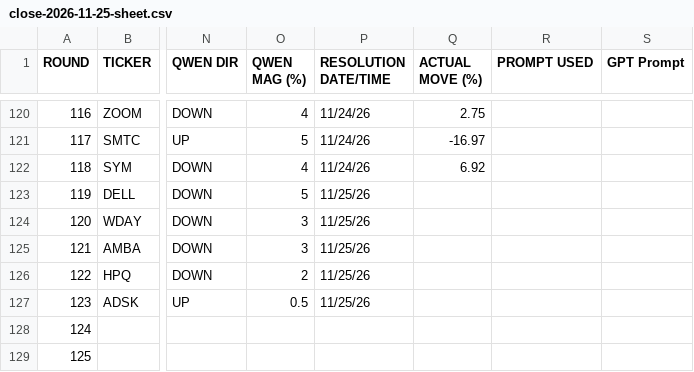
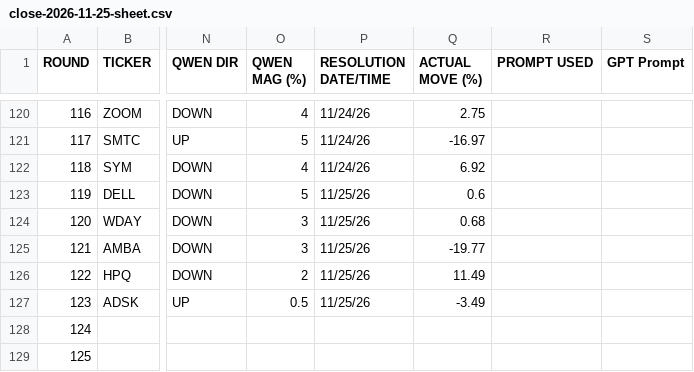
Before and after one commit to buggatidealership/Tokengame, a CSV file: ez/tools/concepts/dopa/data/close-2026-11-25-sheet.csv, drawn as a sheet; only a part is shown, gaps mark what is left out; the diff names each change by its address in the sheet, - before the commit and + after, or states it on an @@ line.

```diff
--- a/ez/tools/concepts/dopa/data/close-2026-11-25-sheet.csv
+++ b/ez/tools/concepts/dopa/data/close-2026-11-25-sheet.csv
-Q123 (ACTUAL MOVE (%)): (empty)
+Q123 (ACTUAL MOVE (%)): 0.6
-Q124 (ACTUAL MOVE (%)): (empty)
+Q124 (ACTUAL MOVE (%)): 0.68
-Q125 (ACTUAL MOVE (%)): (empty)
+Q125 (ACTUAL MOVE (%)): -19.77
-Q126 (ACTUAL MOVE (%)): (empty)
+Q126 (ACTUAL MOVE (%)): 11.49
-Q127 (ACTUAL MOVE (%)): (empty)
+Q127 (ACTUAL MOVE (%)): -3.49
```
Also changed, not shown: 3 other files.
